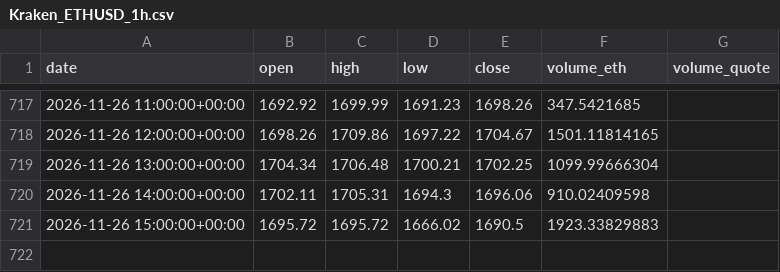
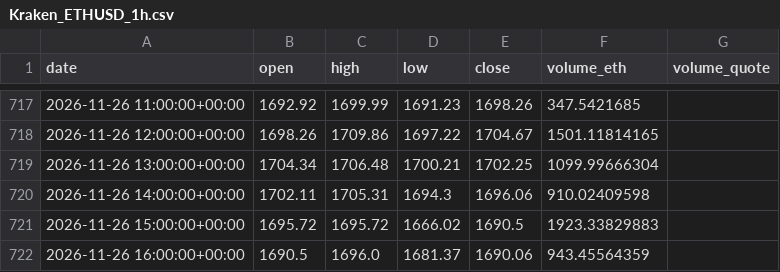
Before and after one commit to kimjunha93/eth-price-engine, a CSV file: eth_data/Kraken_ETHUSD_1h.csv, drawn as a sheet; only a part is shown, gaps mark what is left out; the diff names each change by its address in the sheet, - before the commit and + after, or states it on an @@ line.

```diff
--- a/eth_data/Kraken_ETHUSD_1h.csv
+++ b/eth_data/Kraken_ETHUSD_1h.csv
+row 722: 2026-11-26 16:00:00+00:00 | 1690.5 | 1696.0 | 1681.37 | 1690.06 | 943.45564359
```
Also changed, not shown: eth_data/analysis/Kraken_ETHUSD_1h.csv, 15 other files.
